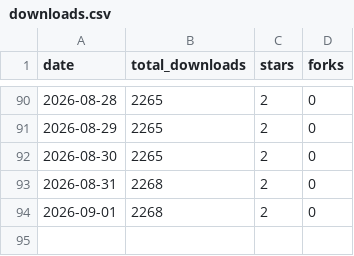
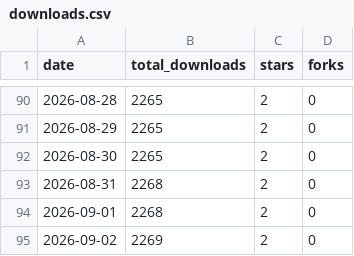
Before and after one commit to Tzamun-Arabia-IT-Co/auxly-memory-cli, a CSV file: metrics/downloads.csv, drawn as a sheet; only a part is shown, gaps mark what is left out; the diff names each change by its address in the sheet, - before the commit and + after, or states it on an @@ line.

Commit message:
chore(metrics): snapshot 2026-09-02

```diff
--- a/metrics/downloads.csv
+++ b/metrics/downloads.csv
+row 95: 2026-09-02 | 2269 | 2 | 0
```
Also changed, not shown: 1 other file.
